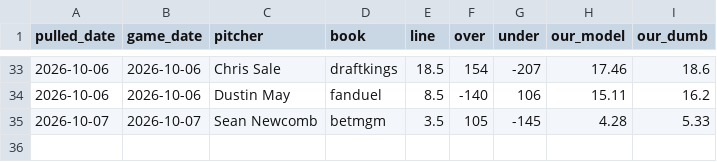
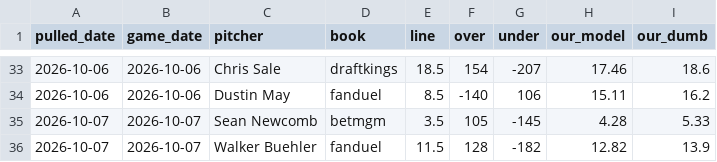
Before and after one commit to barneygr33n/mlb-sp-data, a CSV file: docs/outs_lines_log.csv, drawn as a sheet; only a part is shown, gaps mark what is left out.

```diff
--- a/docs/outs_lines_log.csv
+++ b/docs/outs_lines_log.csv
@@ -35 +35,2 @@ pulled_date,game_date,pitcher,book,line,over,under,our_model,our_dumb
 2026-10-07,2026-10-07,Sean Newcomb,betmgm,3.5,105,-145,4.28,5.33
+2026-10-07,2026-10-07,Walker Buehler,fanduel,11.5,128,-182,12.82,13.9
```
Also changed, not shown: 1 other file.
